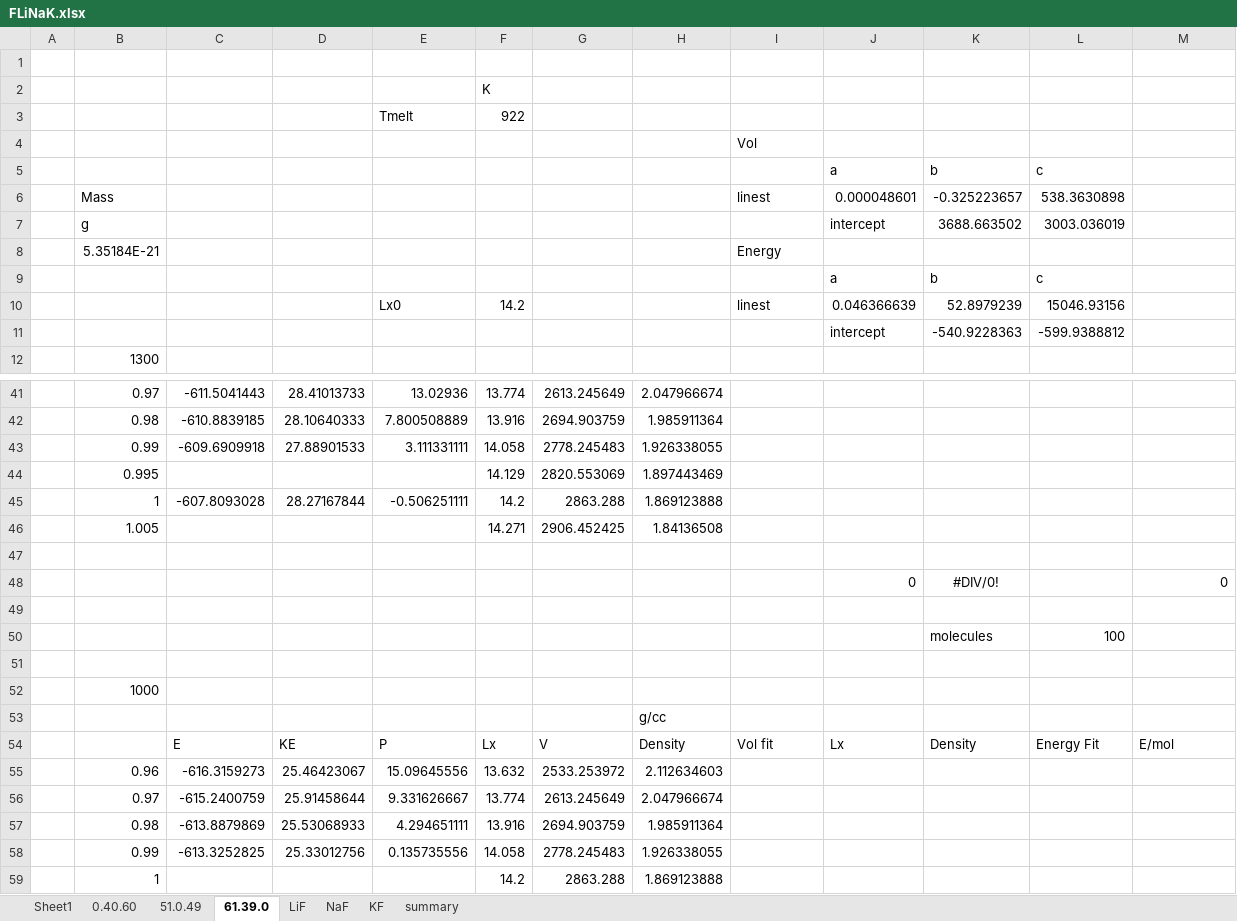
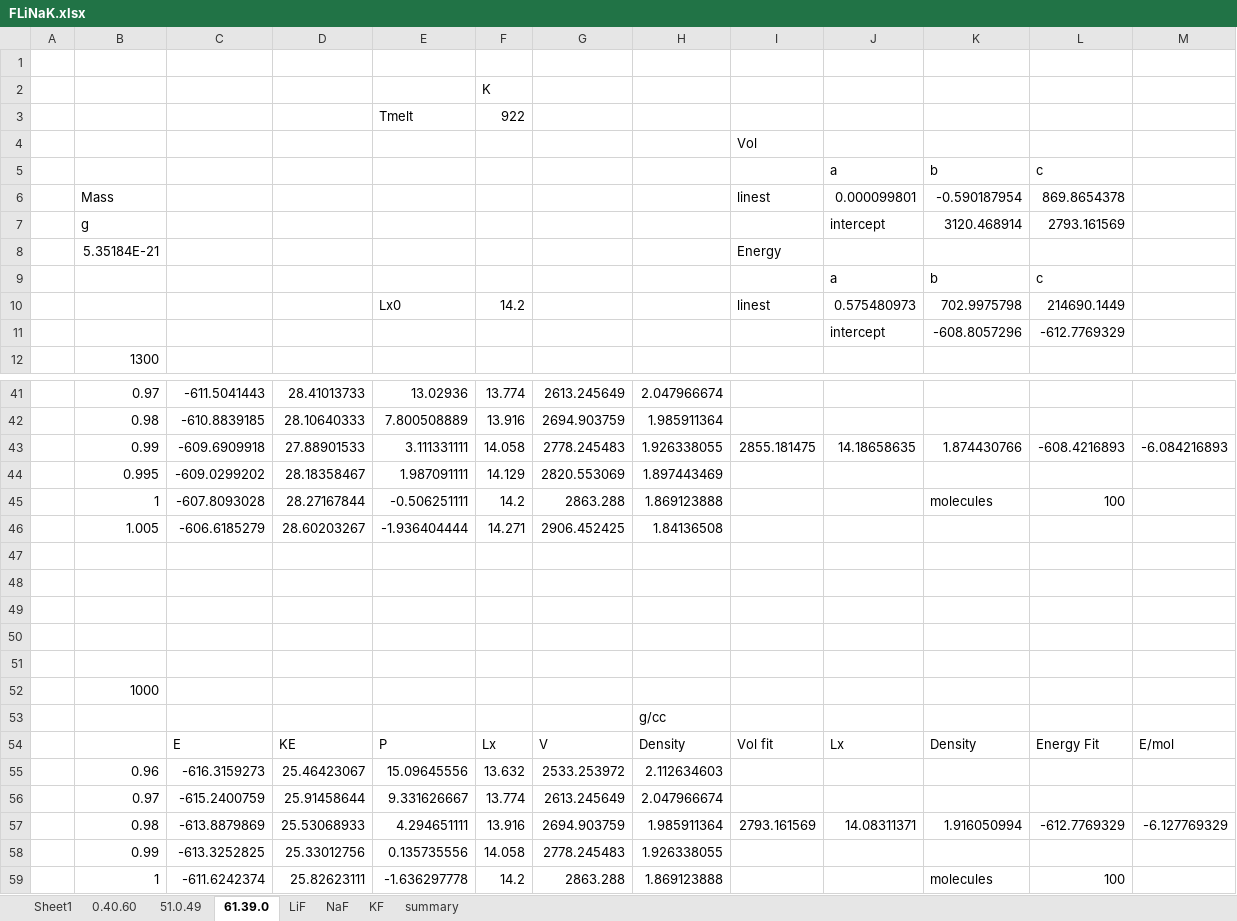
Before and after one commit to benbeeler/spreadsheets, an Excel workbook: SALT/FLiNaK.xlsx, sheet 61.39.0, drawn as a sheet; only a part is shown, gaps mark what is left out; values as stored, in another font and other column widths than the file's, no borders; charts and pictures not drawn; removed rows and columns are numbered as before the commit, all else as after; the diff covers the shown part only; the diff names each change by its address in the sheet, - before the commit and + after, or states it on an @@ line.

```diff
--- a/SALT/FLiNaK.xlsx (sheet 61.39.0)
+++ b/SALT/FLiNaK.xlsx (sheet 61.39.0)
-row 6:  | Mass |  |  |  |  |  |  | linest | 0.000048601 | -0.325223657 | 538.3630898
-row 7:  | g |  |  |  |  |  |  |  | intercept | 3688.663502 | 3003.036019
+row 6:  | Mass |  |  |  |  |  |  | linest | 0.000099801 | -0.590187954 | 869.8654378
+row 7:  | g |  |  |  |  |  |  |  | intercept | 3120.468914 | 2793.161569
-J10: 0.046366639
+J10: 0.575480973
-K10: 52.8979239
+K10: 702.9975798
-L10: 15046.93156
+L10: 214690.1449
-row 11:  |  |  |  |  |  |  |  |  | intercept | -540.9228363 | -599.9388812
+row 11:  |  |  |  |  |  |  |  |  | intercept | -608.8057296 | -612.7769329
-I43: (empty)
+I43: 2855.181475
-J43: (empty)
+J43: 14.18658635
-K43: (empty)
+K43: 1.874430766
-L43: (empty)
+L43: -608.4216893
-M43: (empty)
+M43: -6.084216893
-C44: (empty)
+C44: -609.0299202
-D44: (empty)
+D44: 28.18358467
-E44: (empty)
+E44: 1.987091111
-K45: (empty)
+K45: molecules
-L45: (empty)
+L45: 100
-C46: (empty)
+C46: -606.6185279
-D46: (empty)
+D46: 28.60203267
-E46: (empty)
+E46: -1.936404444
-row 48:  |  |  |  |  |  |  |  |  | 0 | #DIV/0! |  | 0
-row 49:  |  |  |  |  |  |  |  |  |  | molecules | 100
+row 49: (empty)
+row 50: (empty)
-I57: (empty)
+I57: 2793.161569
-J57: (empty)
+J57: 14.08311371
-K57: (empty)
+K57: 1.916050994
-L57: (empty)
+L57: -612.7769329
-M57: (empty)
+M57: -6.127769329
-row 59:  | 1 |  |  |  | 14.2 | 2863.288 | 1.869123888
+row 59:  | 1 | -611.6242374 | 25.82623111 | -1.636297778 | 14.2 | 2863.288 | 1.869123888 |  |  | molecules | 100
```
Also changed, not shown: 1 added row, 1 removed row and 12 edited cells elsewhere in this sheet, sheet 51.0.49, sheet summary, sheet 0.40.60, formulas that keep their value, charts or pictures, SALT/FLiBe.xlsx, SALT/KF_ZrF4.xlsx, 1 other file.
